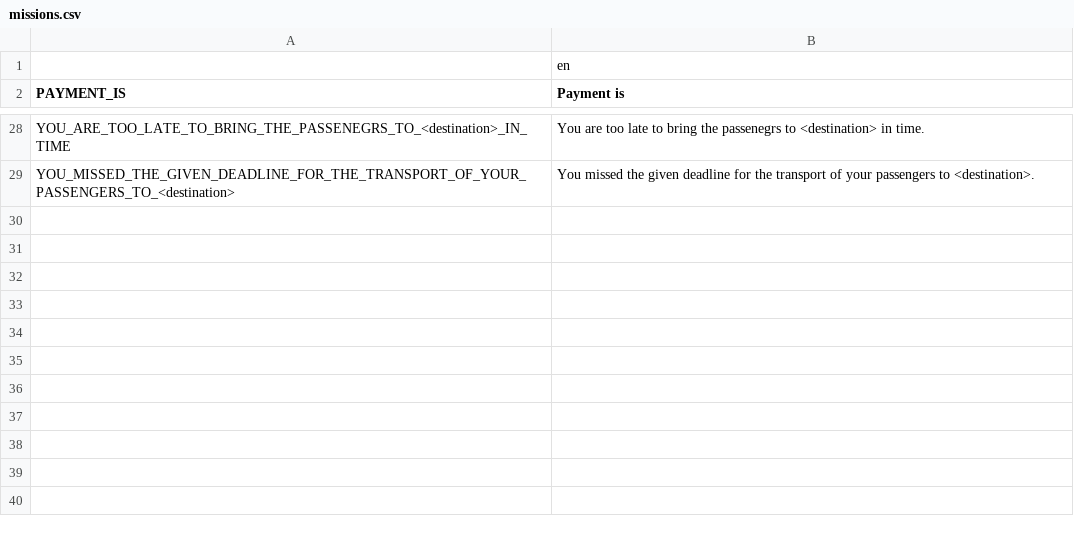
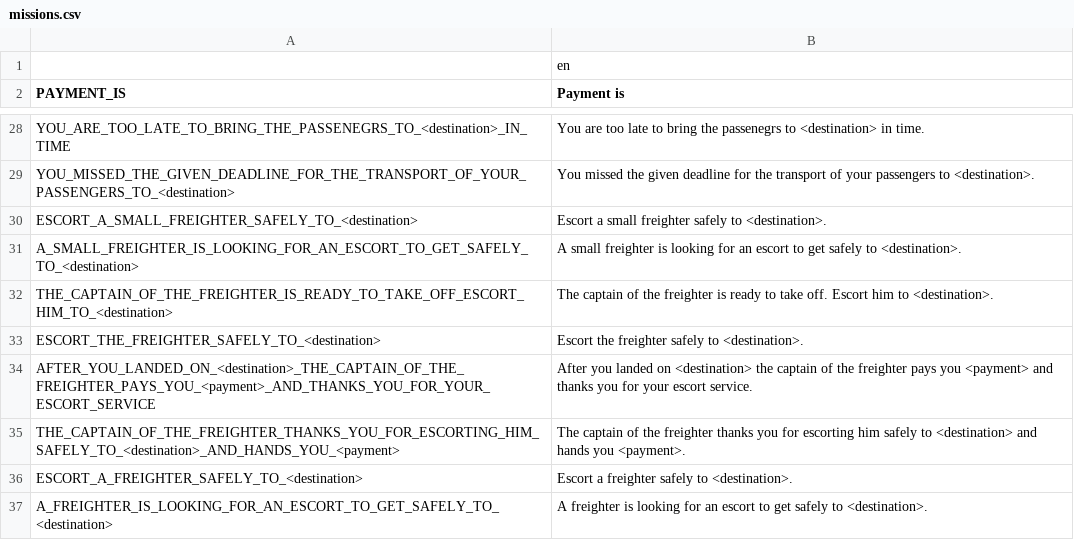
Before and after one commit to V-ktor/stce1, a CSV file: translation/missions.csv, drawn as a sheet; only a part is shown, gaps mark what is left out; the diff names each change by its address in the sheet, - before the commit and + after, or states it on an @@ line.

Commit message:
added escort missions

```diff
--- a/translation/missions.csv
+++ b/translation/missions.csv
+row 30: ESCORT_A_SMALL_FREIGHTER_SAFELY_TO_<destination> | Escort a small freighter safely to <destination>.
+row 31: A_SMALL_FREIGHTER_IS_LOOKING_FOR_AN_ESCORT_TO_GET_SAFELY_TO_<destination> | A small freighter is looking for an escort to get safely to <destination>.
+row 32: THE_CAPTAIN_OF_THE_FREIGHTER_IS_READY_TO_TAKE_OFF_ESCORT_HIM_TO_<destination> | The captain of the freighter is ready to take off. Escort him to <destination>.
+row 33: ESCORT_THE_FREIGHTER_SAFELY_TO_<destination> | Escort the freighter safely to <destination>.
+row 34: AFTER_YOU_LANDED_ON_<destination>_THE_CAPTAIN_OF_THE_FREIGHTER_PAYS_YOU_<payment>_AND_THANKS_YOU_FOR_YOUR_ESCORT_SERVICE | After you landed on <destination> the captain of the freighter pays you <payment> and thanks you for your escort service.
+row 35: THE_CAPTAIN_OF_THE_FREIGHTER_THANKS_YOU_FOR_ESCORTING_HIM_SAFELY_TO_<destination>_AND_HANDS_YOU_<payment> | The captain of the freighter thanks you for escorting him safely to <destination> and hands you <payment>.
+row 36: ESCORT_A_FREIGHTER_SAFELY_TO_<destination> | Escort a freighter safely to <destination>.
+row 37: A_FREIGHTER_IS_LOOKING_FOR_AN_ESCORT_TO_GET_SAFELY_TO_<destination> | A freighter is looking for an escort to get safely to <destination>.
```
Also changed, not shown: 9 other files.
